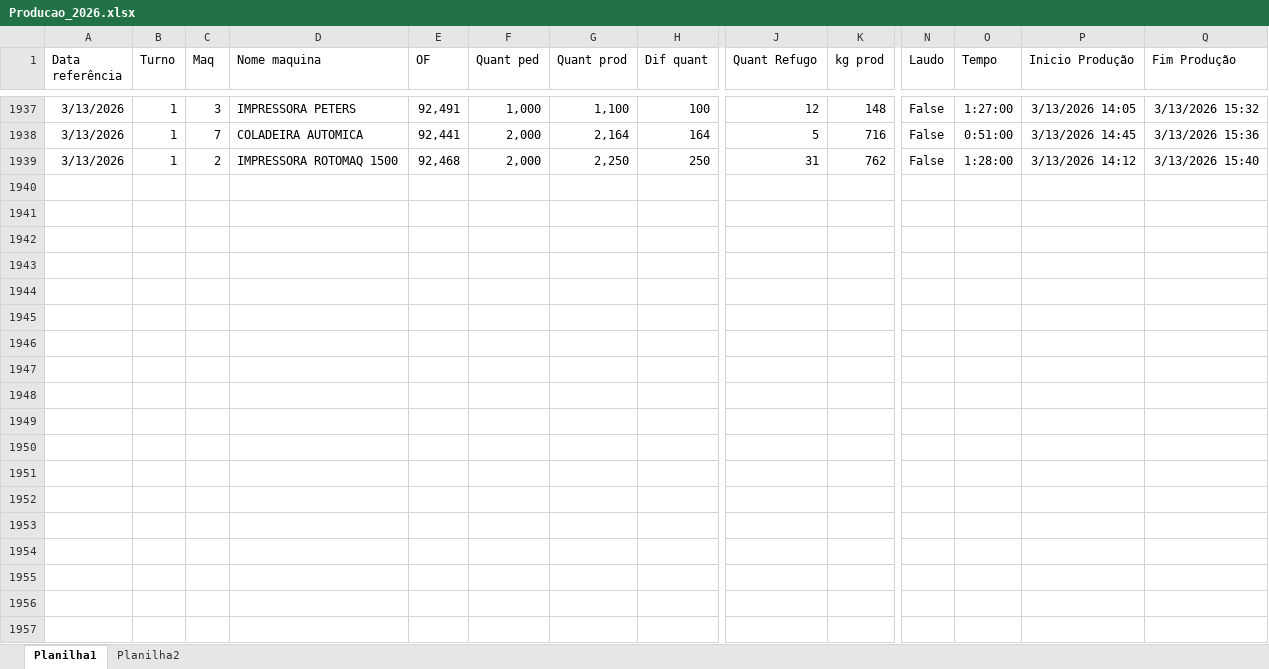
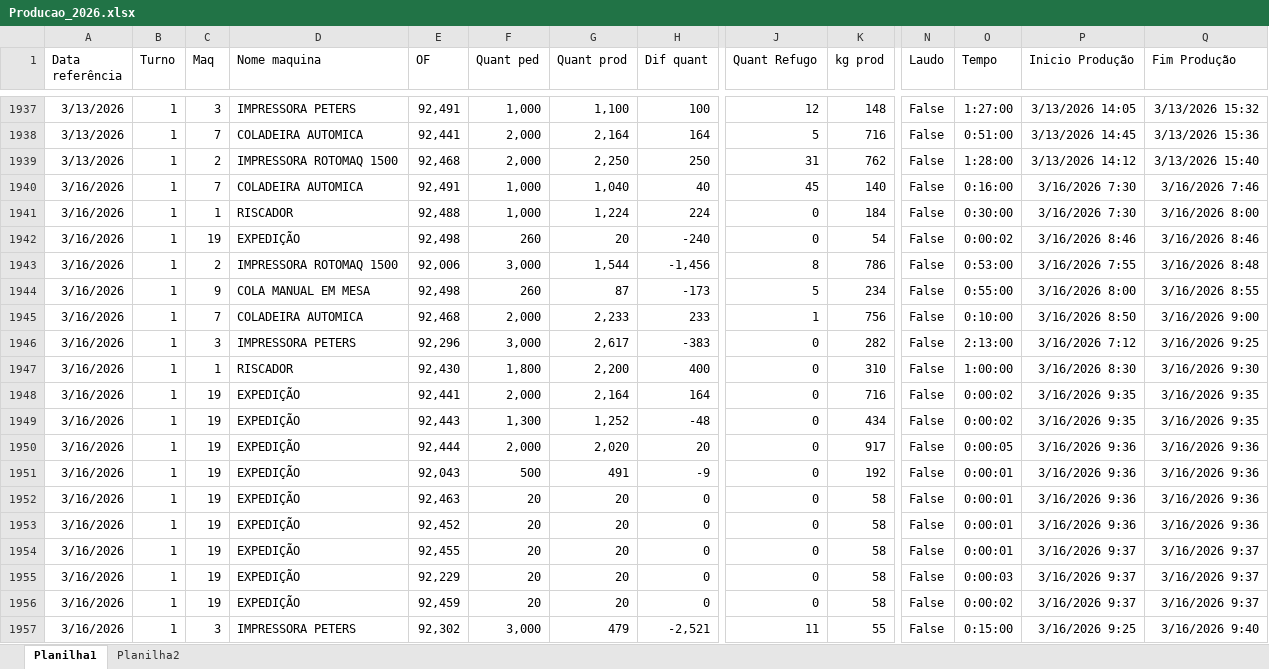
Before and after one commit to Onda-do-Vale-Emanuel/PAINEL-PRODUCAO-, an Excel workbook: excel/Producao_2026.xlsx, sheet Planilha1, drawn as a sheet; only a part is shown, gaps mark what is left out; values as stored, in another font and other column widths than the file's, no borders; rows hold the shown columns only; the diff covers the shown part only; the diff names each change by its address in the sheet, - before the commit and + after, or states it on an @@ line.

Commit message:
Atualizacao automatica painel producao

```diff
--- a/excel/Producao_2026.xlsx (sheet Planilha1)
+++ b/excel/Producao_2026.xlsx (sheet Planilha1)
+row 1940: 3/16/2026 | 1 | 7 | COLADEIRA AUTOMICA | 92,491 | 1,000 | 1,040 | 40 | 45 | 140 | False | 0:16:00 | 3/16/2026 7:30 | 3/16/2026 7:46
+row 1941: 3/16/2026 | 1 | 1 | RISCADOR | 92,488 | 1,000 | 1,224 | 224 | 0 | 184 | False | 0:30:00 | 3/16/2026 7:30 | 3/16/2026 8:00
+row 1942: 3/16/2026 | 1 | 19 | EXPEDIÇÃO | 92,498 | 260 | 20 | -240 | 0 | 54 | False | 0:00:02 | 3/16/2026 8:46 | 3/16/2026 8:46
+row 1943: 3/16/2026 | 1 | 2 | IMPRESSORA ROTOMAQ 1500 | 92,006 | 3,000 | 1,544 | -1,456 | 8 | 786 | False | 0:53:00 | 3/16/2026 7:55 | 3/16/2026 8:48
+row 1944: 3/16/2026 | 1 | 9 | COLA MANUAL EM MESA | 92,498 | 260 | 87 | -173 | 5 | 234 | False | 0:55:00 | 3/16/2026 8:00 | 3/16/2026 8:55
+row 1945: 3/16/2026 | 1 | 7 | COLADEIRA AUTOMICA | 92,468 | 2,000 | 2,233 | 233 | 1 | 756 | False | 0:10:00 | 3/16/2026 8:50 | 3/16/2026 9:00
+row 1946: 3/16/2026 | 1 | 3 | IMPRESSORA PETERS | 92,296 | 3,000 | 2,617 | -383 | 0 | 282 | False | 2:13:00 | 3/16/2026 7:12 | 3/16/2026 9:25
+row 1947: 3/16/2026 | 1 | 1 | RISCADOR | 92,430 | 1,800 | 2,200 | 400 | 0 | 310 | False | 1:00:00 | 3/16/2026 8:30 | 3/16/2026 9:30
+row 1948: 3/16/2026 | 1 | 19 | EXPEDIÇÃO | 92,441 | 2,000 | 2,164 | 164 | 0 | 716 | False | 0:00:02 | 3/16/2026 9:35 | 3/16/2026 9:35
+row 1949: 3/16/2026 | 1 | 19 | EXPEDIÇÃO | 92,443 | 1,300 | 1,252 | -48 | 0 | 434 | False | 0:00:02 | 3/16/2026 9:35 | 3/16/2026 9:35
+row 1950: 3/16/2026 | 1 | 19 | EXPEDIÇÃO | 92,444 | 2,000 | 2,020 | 20 | 0 | 917 | False | 0:00:05 | 3/16/2026 9:36 | 3/16/2026 9:36
+row 1951: 3/16/2026 | 1 | 19 | EXPEDIÇÃO | 92,043 | 500 | 491 | -9 | 0 | 192 | False | 0:00:01 | 3/16/2026 9:36 | 3/16/2026 9:36
+row 1952: 3/16/2026 | 1 | 19 | EXPEDIÇÃO | 92,463 | 20 | 20 | 0 | 0 | 58 | False | 0:00:01 | 3/16/2026 9:36 | 3/16/2026 9:36
+row 1953: 3/16/2026 | 1 | 19 | EXPEDIÇÃO | 92,452 | 20 | 20 | 0 | 0 | 58 | False | 0:00:01 | 3/16/2026 9:36 | 3/16/2026 9:36
+row 1954: 3/16/2026 | 1 | 19 | EXPEDIÇÃO | 92,455 | 20 | 20 | 0 | 0 | 58 | False | 0:00:01 | 3/16/2026 9:37 | 3/16/2026 9:37
+row 1955: 3/16/2026 | 1 | 19 | EXPEDIÇÃO | 92,229 | 20 | 20 | 0 | 0 | 58 | False | 0:00:03 | 3/16/2026 9:37 | 3/16/2026 9:37
+row 1956: 3/16/2026 | 1 | 19 | EXPEDIÇÃO | 92,459 | 20 | 20 | 0 | 0 | 58 | False | 0:00:02 | 3/16/2026 9:37 | 3/16/2026 9:37
+row 1957: 3/16/2026 | 1 | 3 | IMPRESSORA PETERS | 92,302 | 3,000 | 479 | -2,521 | 11 | 55 | False | 0:15:00 | 3/16/2026 9:25 | 3/16/2026 9:40
```
Also changed, not shown: 25 added rows elsewhere in this sheet, 3 other files.
